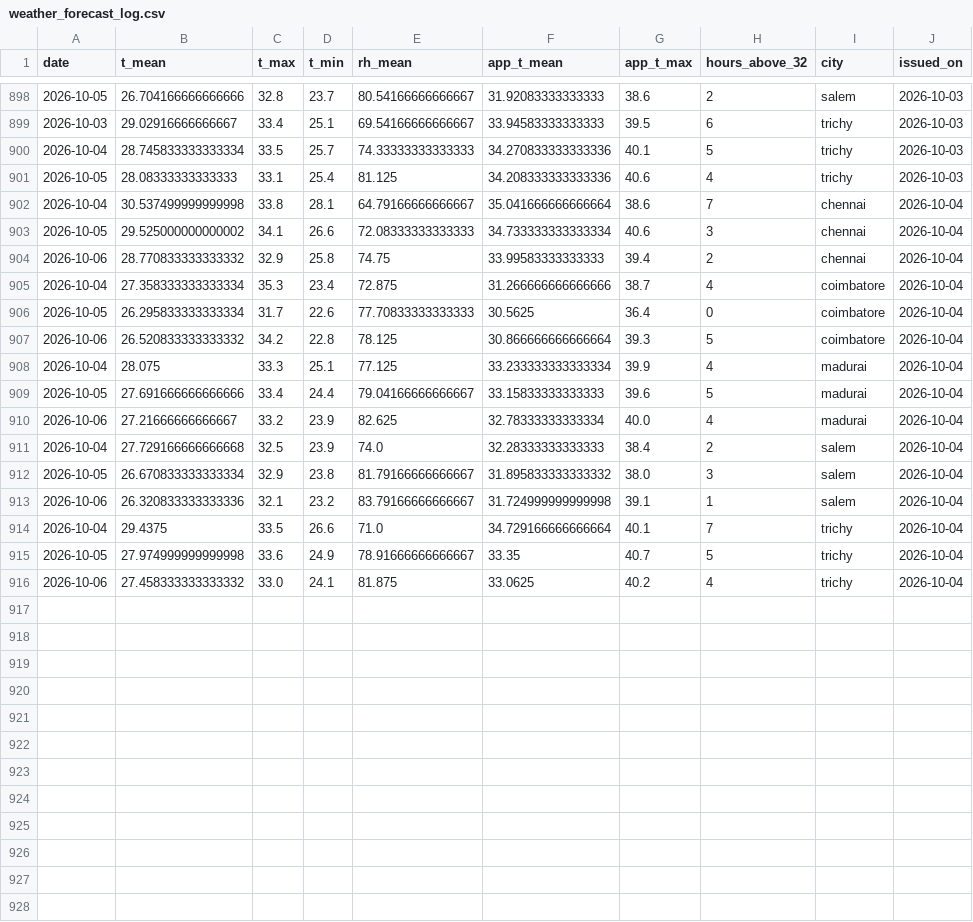
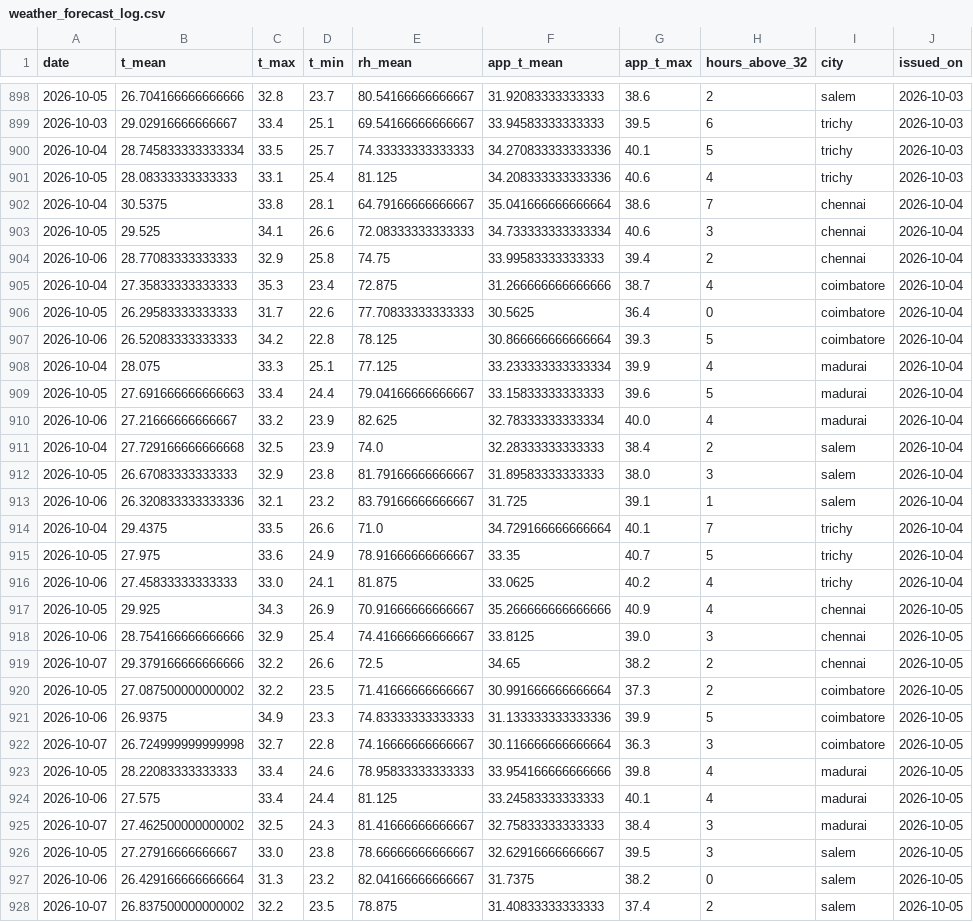
Before and after one commit to gkavin2527/tn-peak-demand-dataset, a CSV file: data/weather_forecast_log.csv, drawn as a sheet; only a part is shown, gaps mark what is left out; the diff covers the shown part only.

```diff
--- a/data/weather_forecast_log.csv
+++ b/data/weather_forecast_log.csv
@@ -901,16 +901,28 @@ date,t_mean,t_max,t_min,rh_mean,app_t_mean,app_t_max,hours_above_32,city,issued_
 2026-10-05,28.08333333333333,33.1,25.4,81.125,34.208333333333336,40.6,4,trichy,2026-10-03
-2026-10-04,30.537499999999998,33.8,28.1,64.79166666666667,35.041666666666664,38.6,7,chennai,2026-10-04
-2026-10-05,29.525000000000002,34.1,26.6,72.08333333333333,34.733333333333334,40.6,3,chennai,2026-10-04
-2026-10-06,28.770833333333332,32.9,25.8,74.75,33.99583333333333,39.4,2,chennai,2026-10-04
-2026-10-04,27.358333333333334,35.3,23.4,72.875,31.266666666666666,38.7,4,coimbatore,2026-10-04
-2026-10-05,26.295833333333334,31.7,22.6,77.70833333333333,30.5625,36.4,0,coimbatore,2026-10-04
-2026-10-06,26.520833333333332,34.2,22.8,78.125,30.866666666666664,39.3,5,coimbatore,2026-10-04
+2026-10-04,30.5375,33.8,28.1,64.79166666666667,35.041666666666664,38.6,7,chennai,2026-10-04
+2026-10-05,29.525,34.1,26.6,72.08333333333333,34.733333333333334,40.6,3,chennai,2026-10-04
+2026-10-06,28.77083333333333,32.9,25.8,74.75,33.99583333333333,39.4,2,chennai,2026-10-04
+2026-10-04,27.35833333333333,35.3,23.4,72.875,31.266666666666666,38.7,4,coimbatore,2026-10-04
+2026-10-05,26.29583333333333,31.7,22.6,77.70833333333333,30.5625,36.4,0,coimbatore,2026-10-04
+2026-10-06,26.52083333333333,34.2,22.8,78.125,30.866666666666664,39.3,5,coimbatore,2026-10-04
 2026-10-04,28.075,33.3,25.1,77.125,33.233333333333334,39.9,4,madurai,2026-10-04
-2026-10-05,27.691666666666666,33.4,24.4,79.04166666666667,33.15833333333333,39.6,5,madurai,2026-10-04
+2026-10-05,27.691666666666663,33.4,24.4,79.04166666666667,33.15833333333333,39.6,5,madurai,2026-10-04
 2026-10-06,27.21666666666667,33.2,23.9,82.625,32.78333333333334,40.0,4,madurai,2026-10-04
 2026-10-04,27.729166666666668,32.5,23.9,74.0,32.28333333333333,38.4,2,salem,2026-10-04
-2026-10-05,26.670833333333334,32.9,23.8,81.79166666666667,31.895833333333332,38.0,3,salem,2026-10-04
-2026-10-06,26.320833333333336,32.1,23.2,83.79166666666667,31.724999999999998,39.1,1,salem,2026-10-04
+2026-10-05,26.67083333333333,32.9,23.8,81.79166666666667,31.89583333333333,38.0,3,salem,2026-10-04
+2026-10-06,26.320833333333336,32.1,23.2,83.79166666666667,31.725,39.1,1,salem,2026-10-04
 2026-10-04,29.4375,33.5,26.6,71.0,34.729166666666664,40.1,7,trichy,2026-10-04
-2026-10-05,27.974999999999998,33.6,24.9,78.91666666666667,33.35,40.7,5,trichy,2026-10-04
-2026-10-06,27.458333333333332,33.0,24.1,81.875,33.0625,40.2,4,trichy,2026-10-04
+2026-10-05,27.975,33.6,24.9,78.91666666666667,33.35,40.7,5,trichy,2026-10-04
+2026-10-06,27.45833333333333,33.0,24.1,81.875,33.0625,40.2,4,trichy,2026-10-04
+2026-10-05,29.925,34.3,26.9,70.91666666666667,35.266666666666666,40.9,4,chennai,2026-10-05
+2026-10-06,28.754166666666666,32.9,25.4,74.41666666666667,33.8125,39.0,3,chennai,2026-10-05
+2026-10-07,29.379166666666666,32.2,26.6,72.5,34.65,38.2,2,chennai,2026-10-05
+2026-10-05,27.087500000000002,32.2,23.5,71.41666666666667,30.991666666666664,37.3,2,coimbatore,2026-10-05
+2026-10-06,26.9375,34.9,23.3,74.83333333333333,31.133333333333336,39.9,5,coimbatore,2026-10-05
+2026-10-07,26.724999999999998,32.7,22.8,74.16666666666667,30.116666666666664,36.3,3,coimbatore,2026-10-05
+2026-10-05,28.22083333333333,33.4,24.6,78.95833333333333,33.954166666666666,39.8,4,madurai,2026-10-05
+2026-10-06,27.575,33.4,24.4,81.125,33.24583333333333,40.1,4,madurai,2026-10-05
+2026-10-07,27.462500000000002,32.5,24.3,81.41666666666667,32.75833333333333,38.4,3,madurai,2026-10-05
+2026-10-05,27.27916666666667,33.0,23.8,78.66666666666667,32.62916666666667,39.5,3,salem,2026-10-05
+2026-10-06,26.429166666666664,31.3,23.2,82.04166666666667,31.7375,38.2,0,salem,2026-10-05
+2026-10-07,26.837500000000002,32.2,23.5,78.875,31.40833333333333,37.4,2,salem,2026-10-05
```
Also changed, not shown: 3 added rows elsewhere in this file, data/demand_daily.csv, data/peak_demand.csv, 2 other files.
